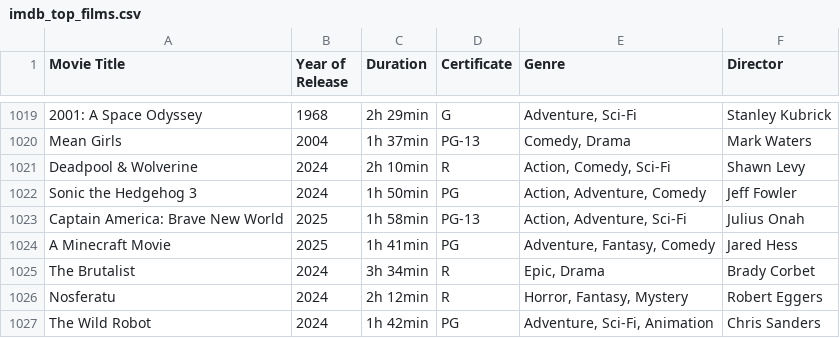
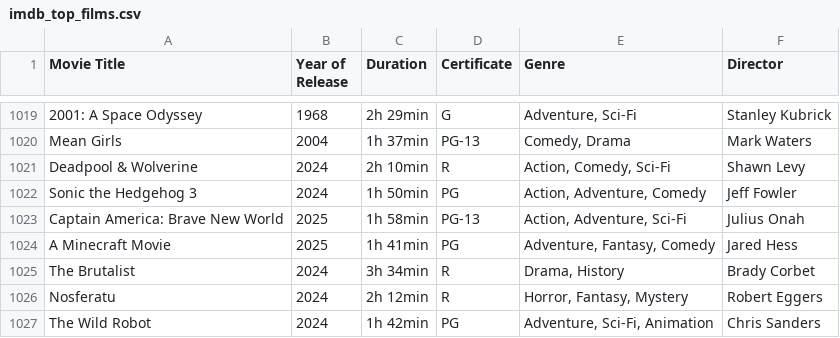
Before and after one commit to iphaic/screenle, a CSV file: data/imdb_top_films.csv, drawn as a sheet; only a part is shown, gaps mark what is left out.

Commit message:
Removed Epic genre

```diff
--- a/data/imdb_top_films.csv
+++ b/data/imdb_top_films.csv
@@ -1024,3 +1024,3 @@ Captain America: Brave New World,2025,1h 58min,PG-13,"Action, Adventure, Sci-Fi"
 A Minecraft Movie,2025,1h 41min,PG,"Adventure, Fantasy, Comedy",Jared Hess
-The Brutalist,2024,3h 34min,R,"Epic, Drama",Brady Corbet
+The Brutalist,2024,3h 34min,R,"Drama, History",Brady Corbet
 Nosferatu,2024,2h 12min,R,"Horror, Fantasy, Mystery",Robert Eggers
```
